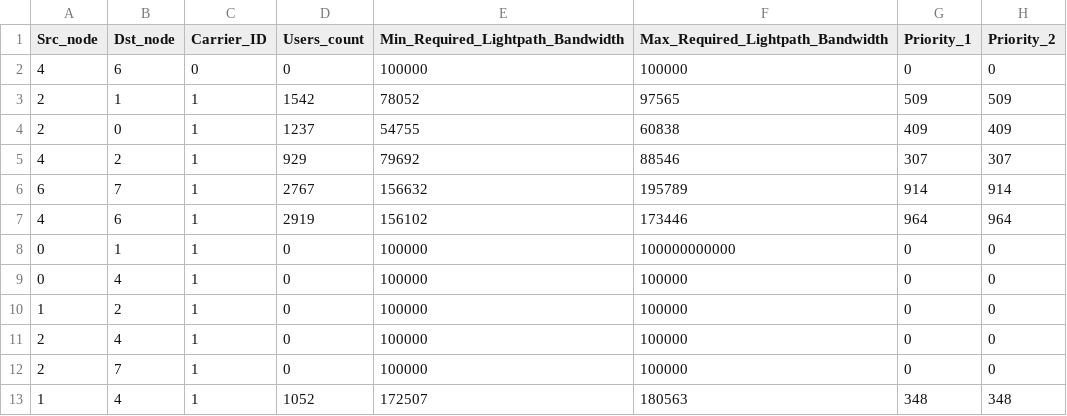
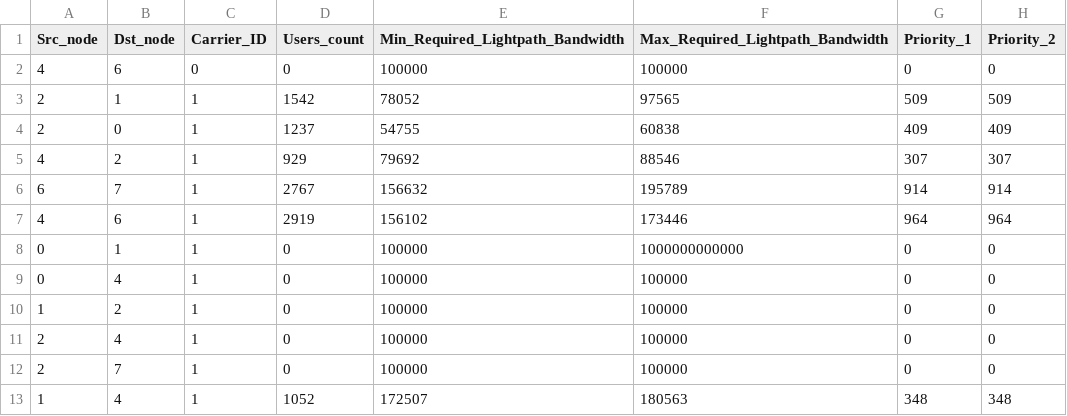
Before and after one commit to Irio5/Cloud_Disaster_Recovery---Best_Paper_Winner, a CSV file: Ignazio_ILP/DCP2_Requests_2.csv, drawn as a sheet; only a part is shown; the diff names each change by its address in the sheet, - before the commit and + after, or states it on an @@ line.

Commit message:
Update DCP2_Requests_2.csv

```diff
--- a/Ignazio_ILP/DCP2_Requests_2.csv
+++ b/Ignazio_ILP/DCP2_Requests_2.csv
-F8 (Max_Required_Lightpath_Bandwidth): 100000000000
+F8 (Max_Required_Lightpath_Bandwidth): 1000000000000
```
